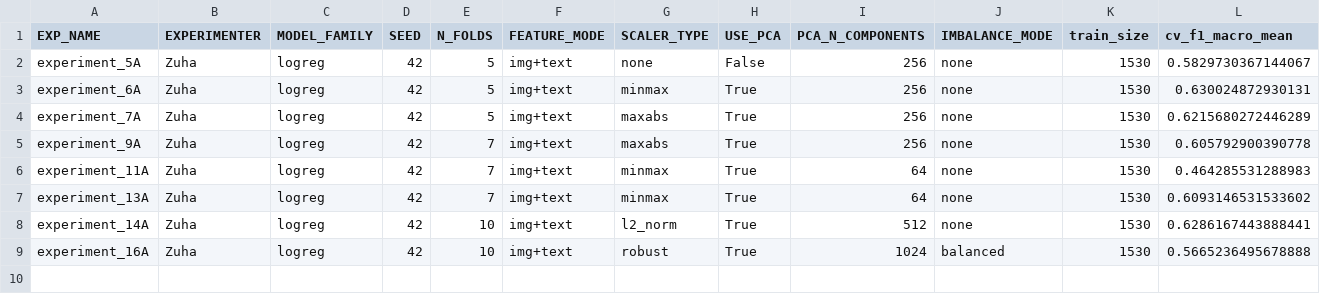
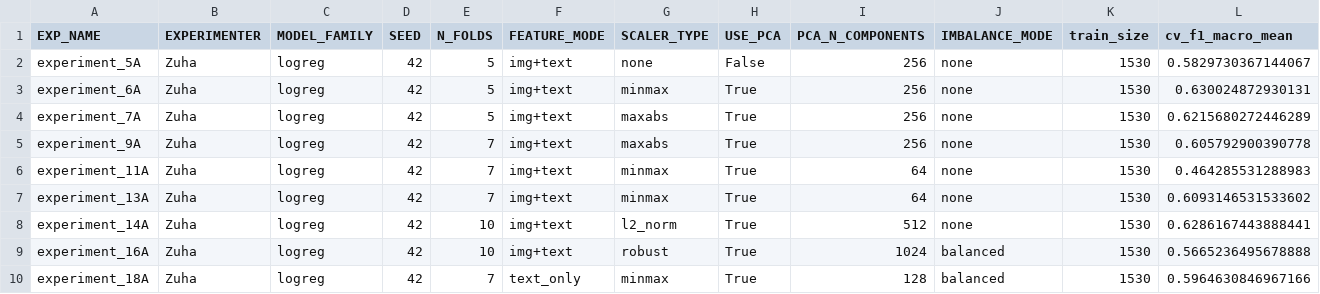
Before and after one commit to z-aqib/ml-competition, a CSV file: logs/logreg_Zuha.csv, drawn as a sheet; only a part is shown; rows hold the shown columns only; the diff names each change by its address in the sheet, - before the commit and + after, or states it on an @@ line.

```diff
--- a/logs/logreg_Zuha.csv
+++ b/logs/logreg_Zuha.csv
+row 10: experiment_18A | Zuha | logreg | 42 | 7 | text_only | minmax | True | 128 | balanced | 1530 | 0.5964630846967166
```
Also changed, not shown: logs/experiments_log_Zuha.csv, 2 other files.
